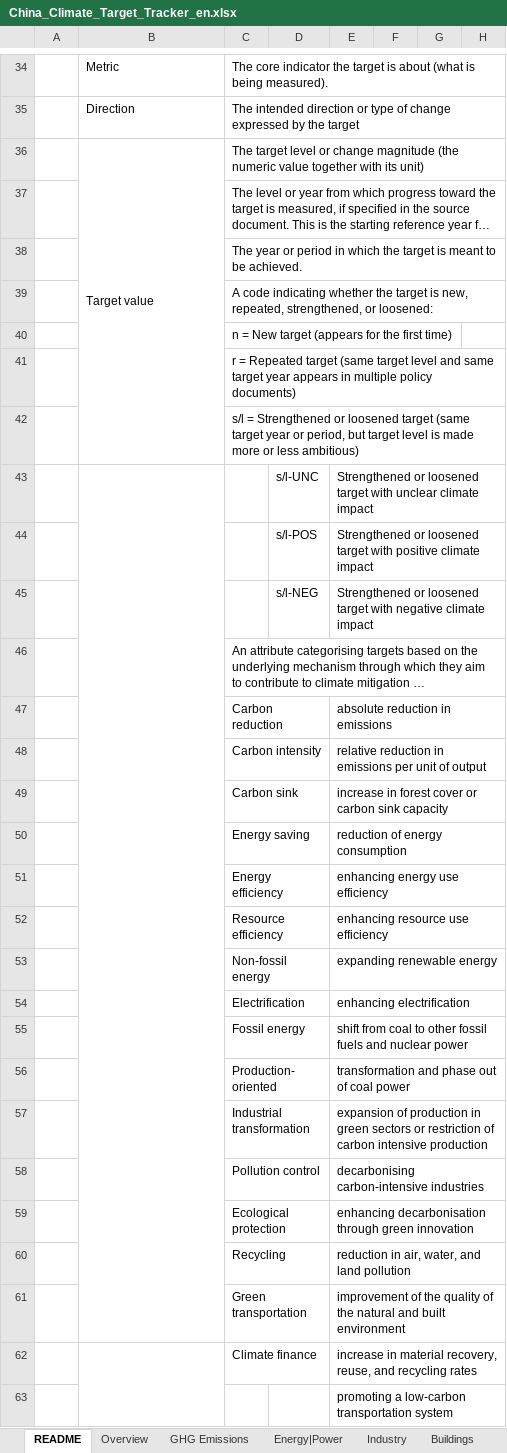
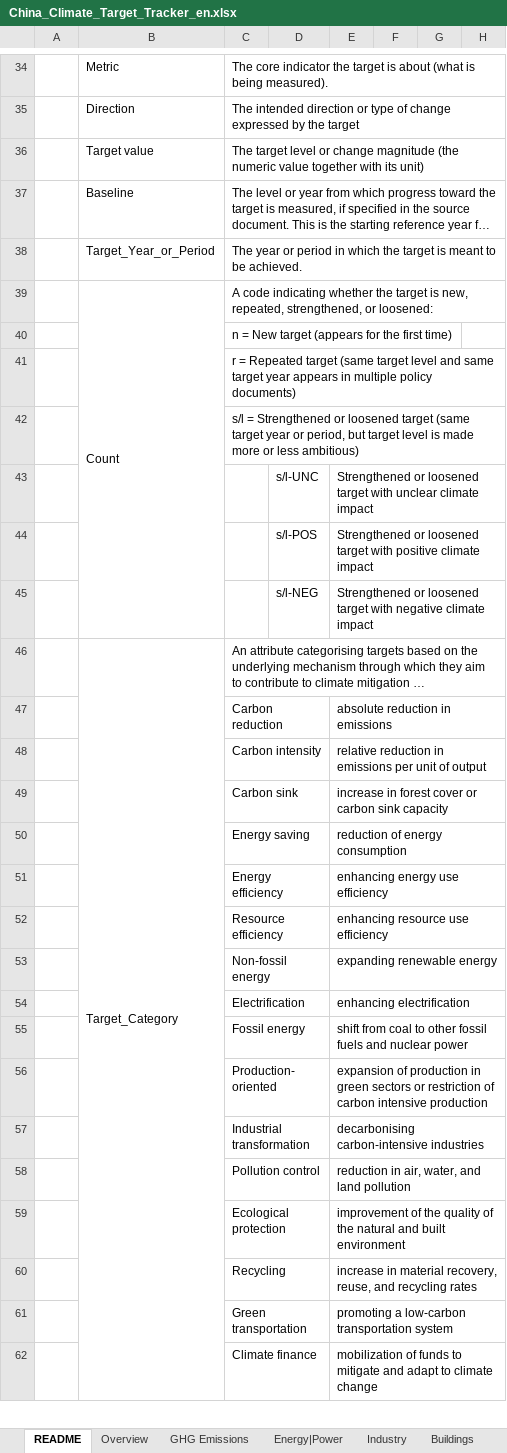
Before and after one commit to MGFPKU/target_dataset, an Excel workbook: China_Climate_Target_Tracker_en.xlsx, sheet README, drawn as a sheet; only a part is shown, gaps mark what is left out; long unchanged cells end in …; values as stored, in another font and other column widths than the file's, no borders; rows hold the shown columns only; the diff covers the shown part only; the diff names each change by its address in the sheet, - before the commit and + after, or states it on an @@ line.

```diff
--- a/China_Climate_Target_Tracker_en.xlsx (sheet README)
+++ b/China_Climate_Target_Tracker_en.xlsx (sheet README)
-B36:B42 merged
-B37: (empty)
+B37: Baseline
-B38: (empty)
+B38: Target_Year_or_Period
-B39: (empty)
+B39: Count
+B39:B45 merged
-B43:B61 merged
-B46: (empty)
+B46: Target_Category
+B46:B62 merged
-E56: transformation and phase out of coal power
+E56: expansion of production in green sectors or restriction of carbon intensive production
-E57: expansion of production in green sectors or restriction of carbon intensive production
+E57: decarbonising carbon-intensive industries
-E58: decarbonising carbon-intensive industries
+E58: reduction in air, water, and land pollution
-E59: enhancing decarbonisation through green innovation
+E59: improvement of the quality of the natural and built environment
-E60: reduction in air, water, and land pollution
+E60: increase in material recovery, reuse, and recycling rates
-E61: improvement of the quality of the natural and built environment
+E61: promoting a low-carbon transportation system
-B62:B67 merged
-E62: increase in material recovery, reuse, and recycling rates
+E62: mobilization of funds to mitigate and adapt to climate change
-row 63:  |  |  |  | promoting a low-carbon transportation system
```
Also changed, not shown: 1 removed row, 1 edited cell and merged cells elsewhere in this sheet, sheet Sources, sheet Energy|Power, sheet Industry, sheet Circular Economy, sheet GHG Emissions, sheet LULUCF, 3 more sheets, China_Climate_Target_Tracker_cn.xlsx, 1 other file.
